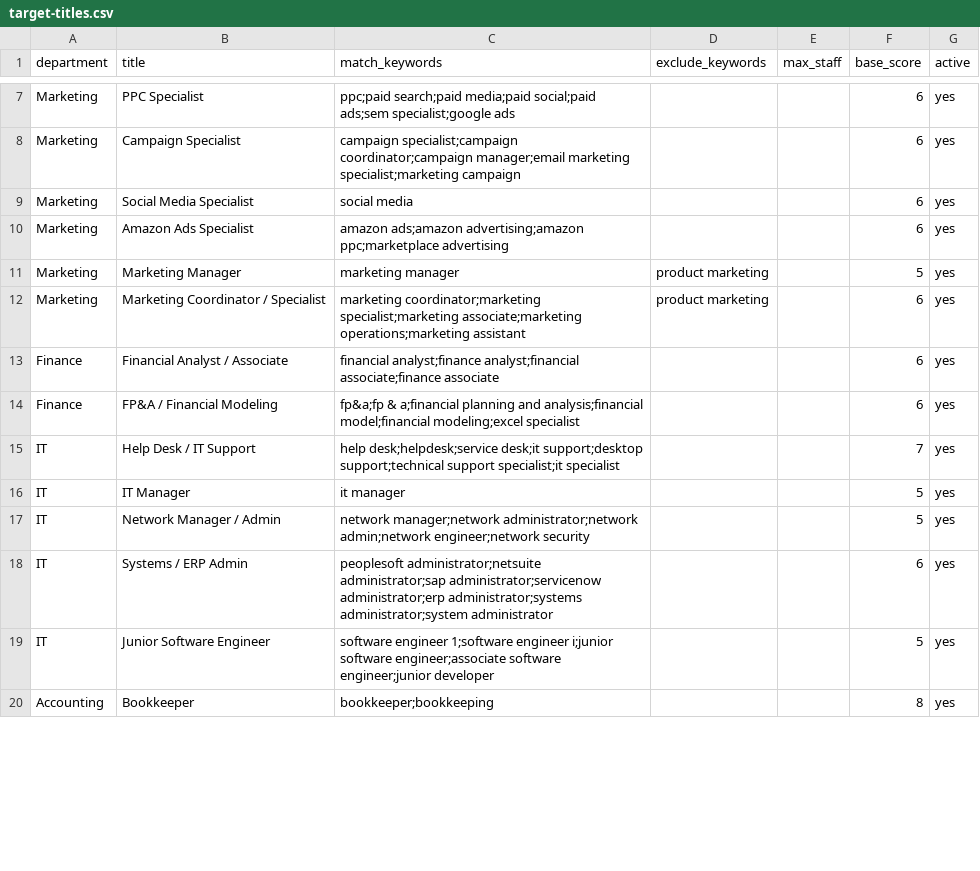
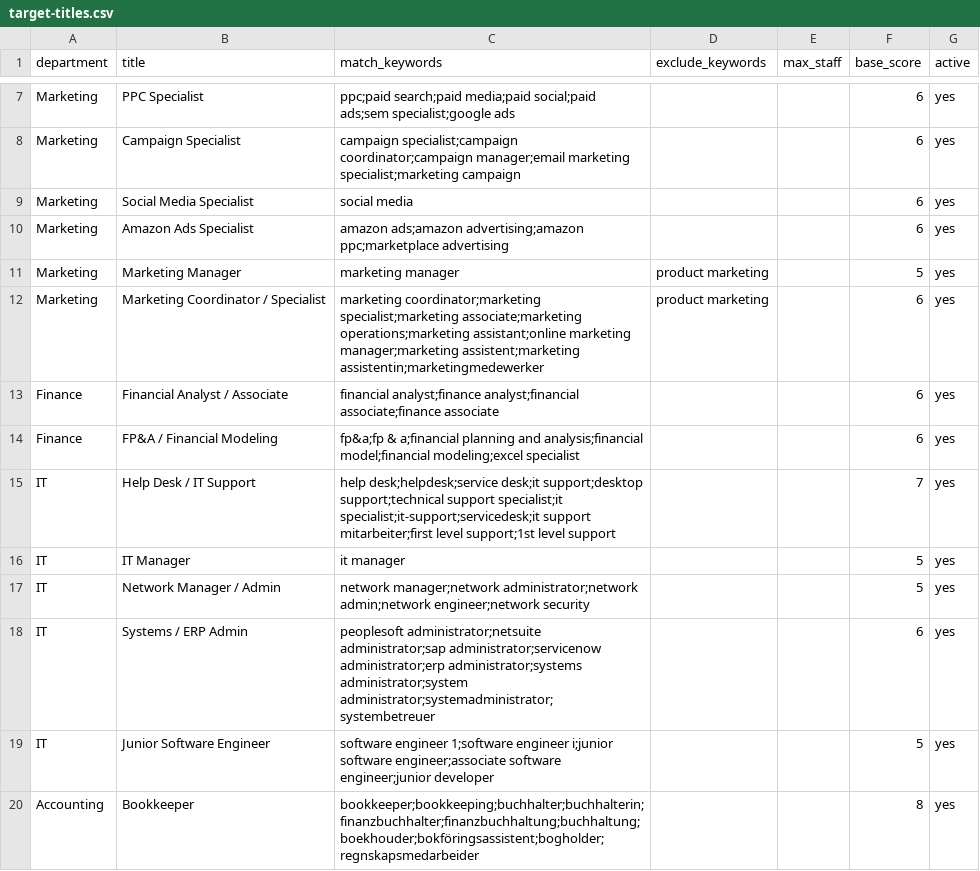
Before and after one commit to blakeOutsorcy/Outsorcy-SDRs, a CSV file: tools/job-signals/target-titles.csv, drawn as a sheet; only a part is shown, gaps mark what is left out; the diff covers the shown part only.

```diff
--- a/tools/job-signals/target-titles.csv
+++ b/tools/job-signals/target-titles.csv
@@ -11,10 +11,10 @@ Marketing,Amazon Ads Specialist,amazon ads;amazon advertising;amazon ppc;marketp
 Marketing,Marketing Manager,marketing manager,product marketing,,5,yes
-Marketing,Marketing Coordinator / Specialist,marketing coordinator;marketing specialist;marketing associate;marketing operations;marketing assistant,product marketing,,6,yes
+Marketing,Marketing Coordinator / Specialist,marketing coordinator;marketing specialist;marketing associate;marketing operations;marketing assistant;online marketing manager;marketing assistent;marketing assistentin;marketingmedewerker,product marketing,,6,yes
 Finance,Financial Analyst / Associate,financial analyst;finance analyst;financial associate;finance associate,,,6,yes
 Finance,FP&A / Financial Modeling,fp&a;fp & a;financial planning and analysis;financial model;financial modeling;excel specialist,,,6,yes
-IT,Help Desk / IT Support,help desk;helpdesk;service desk;it support;desktop support;technical support specialist;it specialist,,,7,yes
+IT,Help Desk / IT Support,help desk;helpdesk;service desk;it support;desktop support;technical support specialist;it specialist;it-support;servicedesk;it support mitarbeiter;first level support;1st level support,,,7,yes
 IT,IT Manager,it manager,,,5,yes
 IT,Network Manager / Admin,network manager;network administrator;network admin;network engineer;network security,,,5,yes
-IT,Systems / ERP Admin,peoplesoft administrator;netsuite administrator;sap administrator;servicenow administrator;erp administrator;systems administrator;system administrator,,,6,yes
+IT,Systems / ERP Admin,peoplesoft administrator;netsuite administrator;sap administrator;servicenow administrator;erp administrator;systems administrator;system administrator;systemadministrator;systembetreuer,,,6,yes
 IT,Junior Software Engineer,software engineer 1;software engineer i;junior software engineer;associate software engineer;junior developer,,,5,yes
-Accounting,Bookkeeper,bookkeeper;bookkeeping,,,8,yes
+Accounting,Bookkeeper,bookkeeper;bookkeeping;buchhalter;buchhalterin;finanzbuchhalter;finanzbuchhaltung;buchhaltung;boekhouder;bokföringsassistent;bogholder;regnskapsmedarbeider,,,8,yes
```
Also changed, not shown: 9 edited cells elsewhere in this file, 4 other files.
